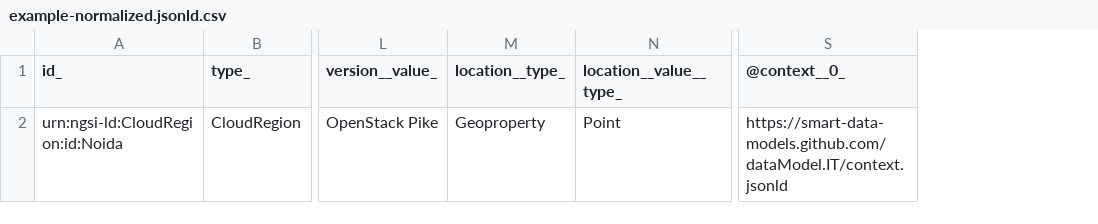
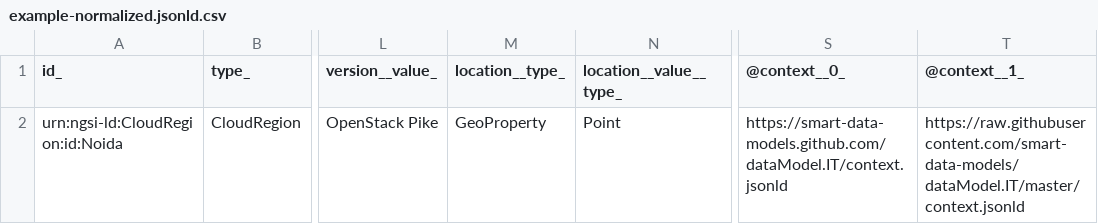
Before and after one commit to smart-data-models/dataModel.IT, a CSV file: CloudRegion/examples/example-normalized.jsonld.csv, drawn as a sheet; only a part is shown, gaps mark what is left out; the diff names each change by its address in the sheet, - before the commit and + after, or states it on an @@ line.

Commit message:
Exported example to csv example-normalized.jsonld

```diff
--- a/CloudRegion/examples/example-normalized.jsonld.csv
+++ b/CloudRegion/examples/example-normalized.jsonld.csv
+column T (@context__1_), row 2: https://raw.githubusercontent.com/smart-data-models/dataModel.IT/master/context.jsonld
-M2 (location__type_): Geoproperty
+M2 (location__type_): GeoProperty
```
